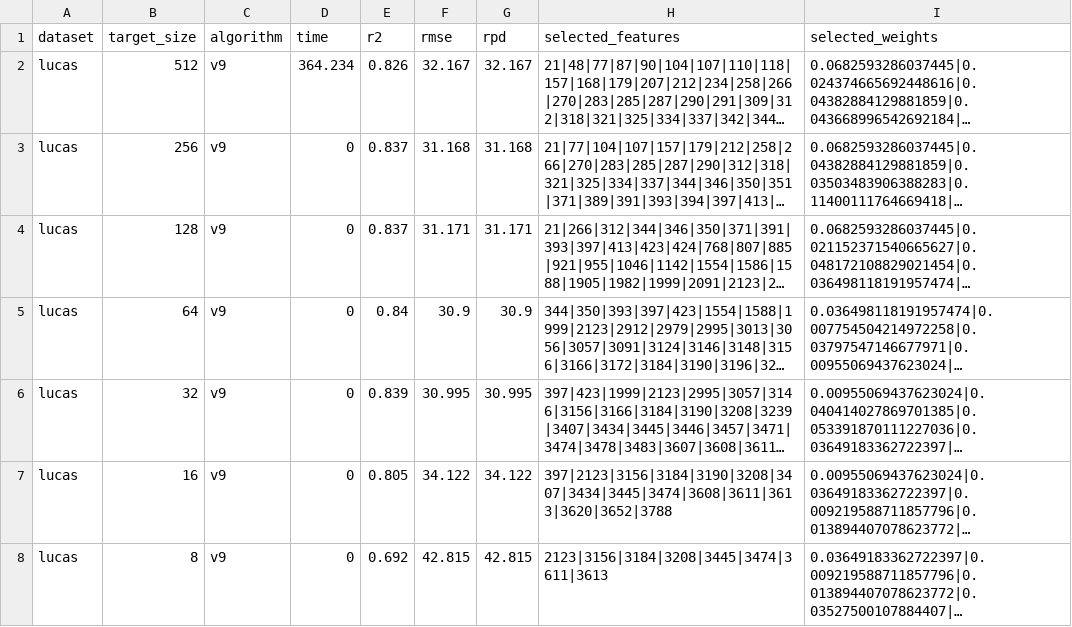
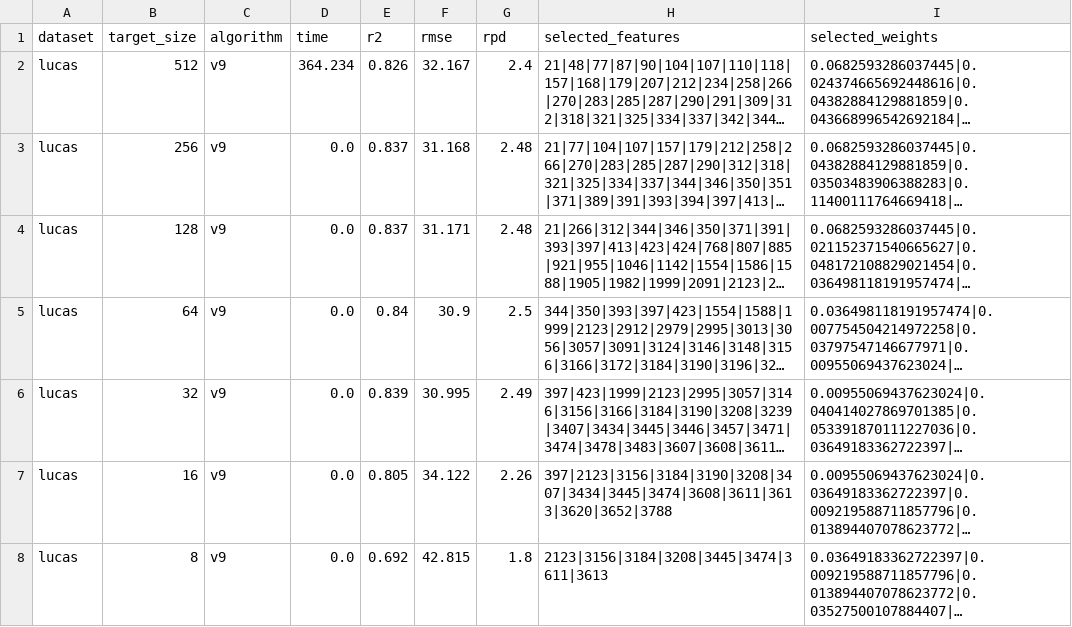
Before and after one commit to arf-themascoteers/dicta2024_reg, a CSV file: lucas_results/v9_summary.csv, drawn as a sheet; long unchanged cells end in …; the diff names each change by its address in the sheet, - before the commit and + after, or states it on an @@ line.

```diff
--- a/lucas_results/v9_summary.csv
+++ b/lucas_results/v9_summary.csv
-G2 (rpd): 32.167
+G2 (rpd): 2.4
-D3:D8 (time): 0
+D3:D8 (time): 0.0
-G3 (rpd): 31.168
+G3 (rpd): 2.48
-G4 (rpd): 31.171
+G4 (rpd): 2.48
-G5 (rpd): 30.9
+G5 (rpd): 2.5
-G6 (rpd): 30.995
+G6 (rpd): 2.49
-G7 (rpd): 34.122
+G7 (rpd): 2.26
-G8 (rpd): 42.815
+G8 (rpd): 1.8
```
Also changed, not shown: lucas_results/all_summary.csv, lucas_results/mcuve_summary.csv, 2 other files.
